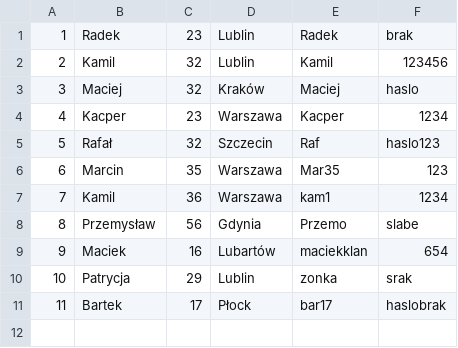
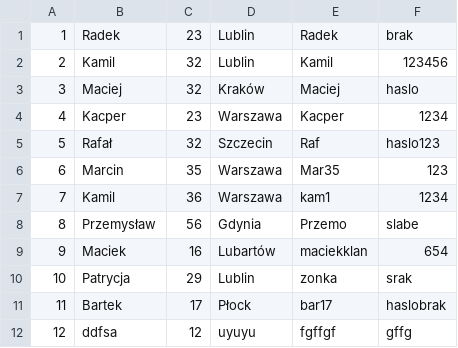
Before and after one commit to radekkowal11/com.company.CarDealerShop, a CSV file: csv/users.csv, drawn as a sheet; the diff names each change by its address in the sheet, - before the commit and + after, or states it on an @@ line.

```diff
--- a/csv/users.csv
+++ b/csv/users.csv
+row 12: 12 | ddfsa | 12 | uyuyu | fgffgf | gffg
```
Also changed, not shown: out/production/com.company.CarDealerShop/csv/users.csv, 21 other files.
